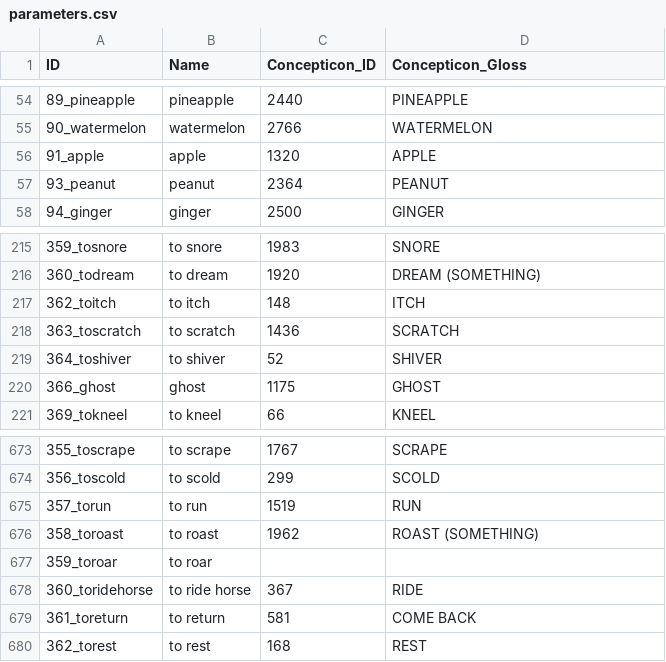
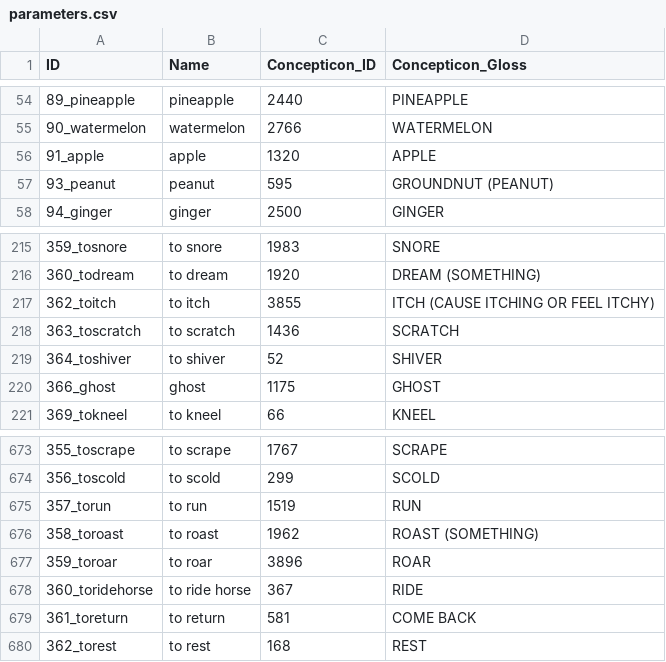
Before and after one commit to lexibank/clarkkimmun, a CSV file: cldf/parameters.csv, drawn as a sheet; only a part is shown, gaps mark what is left out.

```diff
--- a/cldf/parameters.csv
+++ b/cldf/parameters.csv
@@ -56,3 +56,3 @@ ID,Name,Concepticon_ID,Concepticon_Gloss
 91_apple,apple,1320,APPLE
-93_peanut,peanut,2364,PEANUT
+93_peanut,peanut,595,GROUNDNUT (PEANUT)
 94_ginger,ginger,2500,GINGER
@@ -216,3 +216,3 @@ ID,Name,Concepticon_ID,Concepticon_Gloss
 360_todream,to dream,1920,DREAM (SOMETHING)
-362_toitch,to itch,148,ITCH
+362_toitch,to itch,3855,ITCH (CAUSE ITCHING OR FEEL ITCHY)
 363_toscratch,to scratch,1436,SCRATCH
@@ -676,3 +676,3 @@ ID,Name,Concepticon_ID,Concepticon_Gloss
 358_toroast,to roast,1962,ROAST (SOMETHING)
-359_toroar,to roar,,
+359_toroar,to roar,3896,ROAR
 360_toridehorse,to ride horse,367,RIDE
```
Also changed, not shown: 5 other files.
